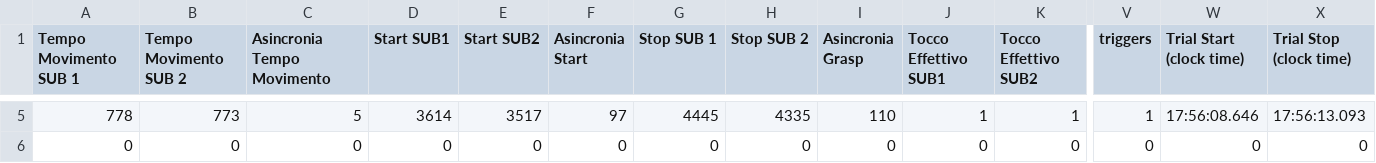
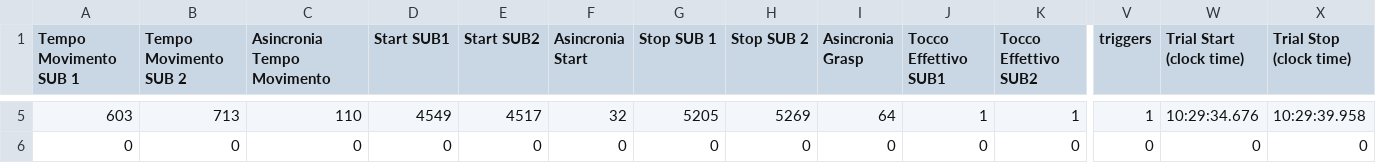
Before and after one commit to zioiko/Bottigliette, a CSV file: provaBottigliette/Output/2_FREE_OPPOSITE_2.csv, drawn as a sheet; only a part is shown, gaps mark what is left out; the diff covers the shown part only; the diff names each change by its address in the sheet, - before the commit and + after, or states it on an @@ line.

```diff
--- a/provaBottigliette/Output/2_FREE_OPPOSITE_2.csv
+++ b/provaBottigliette/Output/2_FREE_OPPOSITE_2.csv
-A5 (Tempo Movimento SUB 1): 778
+A5 (Tempo Movimento SUB 1): 603
-B5 (Tempo Movimento SUB 2): 773
+B5 (Tempo Movimento SUB 2): 713
-C5 (Asincronia Tempo Movimento): 5
+C5 (Asincronia Tempo Movimento): 110
-D5 (Start SUB1): 3614
+D5 (Start SUB1): 4549
-E5 (Start SUB2): 3517
+E5 (Start SUB2): 4517
-F5 (Asincronia Start): 97
+F5 (Asincronia Start): 32
-G5 (Stop SUB 1): 4445
+G5 (Stop SUB 1): 5205
-H5 (Stop SUB 2): 4335
+H5 (Stop SUB 2): 5269
-I5 (Asincronia Grasp): 110
+I5 (Asincronia Grasp): 64
-W5 (Trial Start (clock time)): 17:56:08.646
+W5 (Trial Start (clock time)): 10:29:34.676
-X5 (Trial Stop (clock time)): 17:56:13.093
+X5 (Trial Stop (clock time)): 10:29:39.958
```
Also changed, not shown: 31 edited cells elsewhere in this file, provaBottigliette/Output/2_FREE_SAME_1.csv, provaBottigliette/Output/2_FREE_SAME_2.csv, 29 other files.
